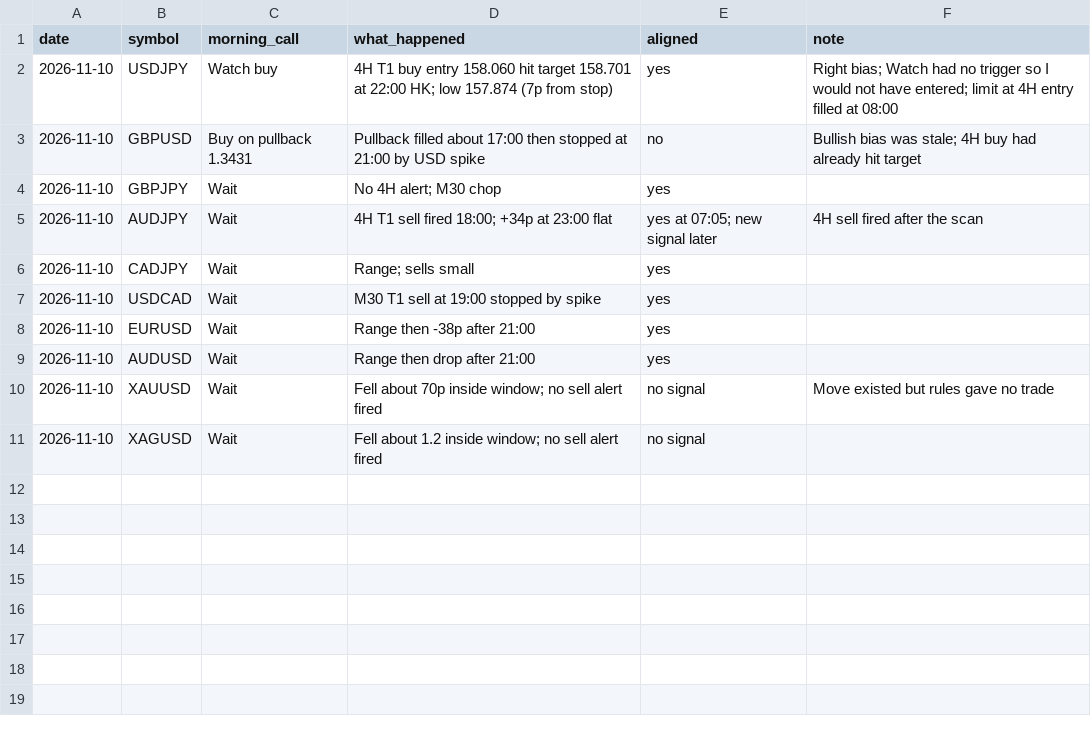
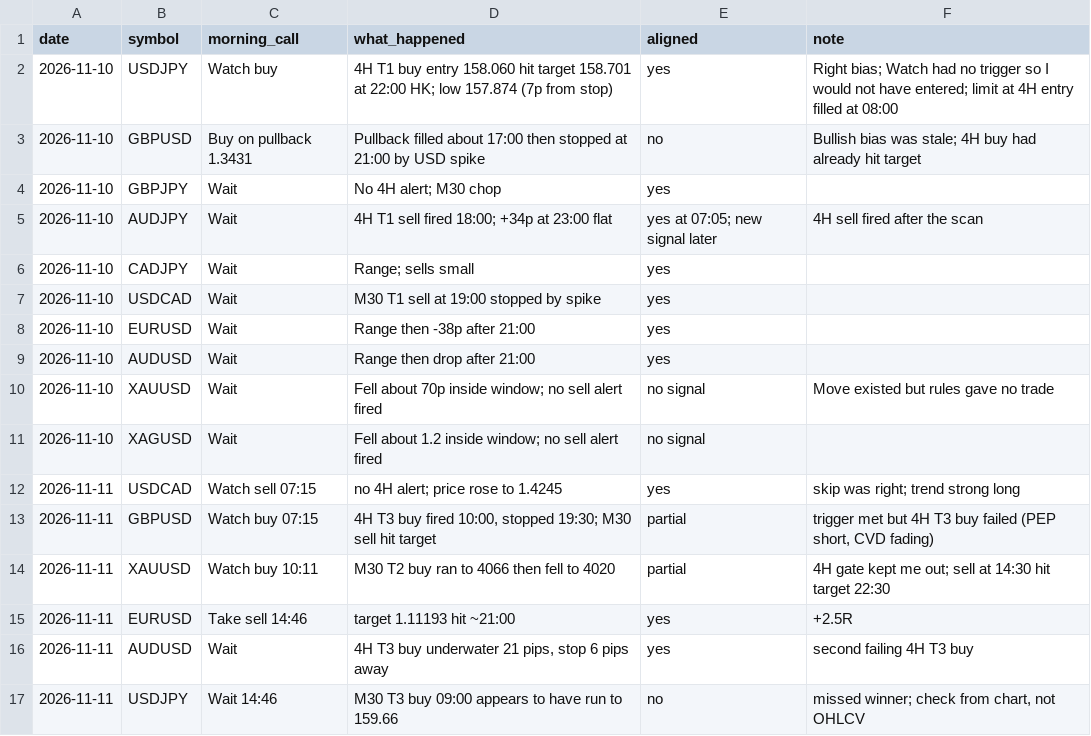
Before and after one commit to DeeNiece/vep, a CSV file: journal/data/scorecard.csv, drawn as a sheet; the diff names each change by its address in the sheet, - before the commit and + after, or states it on an @@ line.

```diff
--- a/journal/data/scorecard.csv
+++ b/journal/data/scorecard.csv
+row 12: 2026-11-11 | USDCAD | Watch sell 07:15 | no 4H alert; price rose to 1.4245 | yes | skip was right; trend strong long
+row 13: 2026-11-11 | GBPUSD | Watch buy 07:15 | 4H T3 buy fired 10:00, stopped 19:30; M30 sell hit target | partial | trigger met but 4H T3 buy failed (PEP short, CVD fading)
+row 14: 2026-11-11 | XAUUSD | Watch buy 10:11 | M30 T2 buy ran to 4066 then fell to 4020 | partial | 4H gate kept me out; sell at 14:30 hit target 22:30
+row 15: 2026-11-11 | EURUSD | Take sell 14:46 | target 1.11193 hit ~21:00 | yes | +2.5R
+row 16: 2026-11-11 | AUDUSD | Wait | 4H T3 buy underwater 21 pips, stop 6 pips away | yes | second failing 4H T3 buy
+row 17: 2026-11-11 | USDJPY | Wait 14:46 | M30 T3 buy 09:00 appears to have run to 159.66 | no | missed winner; check from chart, not OHLCV
```
Also changed, not shown: journal/data/alerts.csv, 2 other files.
